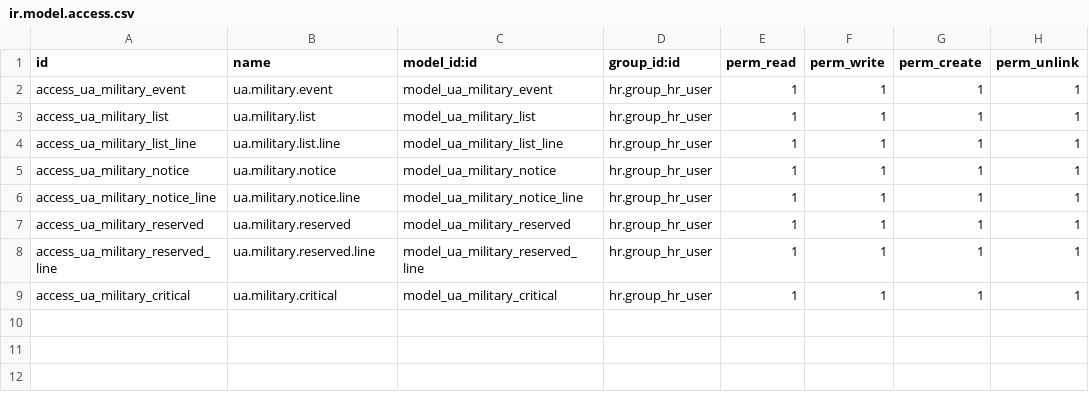
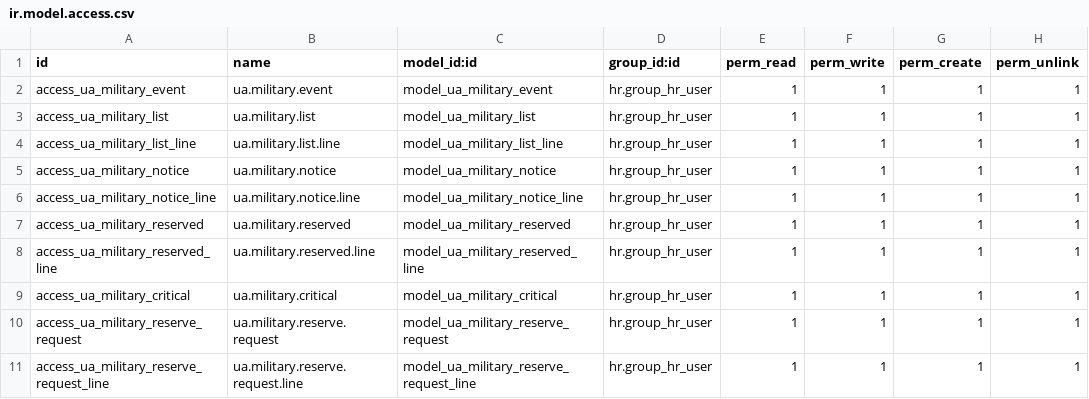
Before and after one commit to workflowcat/odoo-live, a CSV file: addons/l10n_ua_military/security/ir.model.access.csv, drawn as a sheet; the diff names each change by its address in the sheet, - before the commit and + after, or states it on an @@ line.

```diff
--- a/addons/l10n_ua_military/security/ir.model.access.csv
+++ b/addons/l10n_ua_military/security/ir.model.access.csv
+row 10: access_ua_military_reserve_request | ua.military.reserve.request | model_ua_military_reserve_request | hr.group_hr_user | 1 | 1 | 1 | 1
+row 11: access_ua_military_reserve_request_line | ua.military.reserve.request.line | model_ua_military_reserve_request_line | hr.group_hr_user | 1 | 1 | 1 | 1
```
Also changed, not shown: 16 other files.
